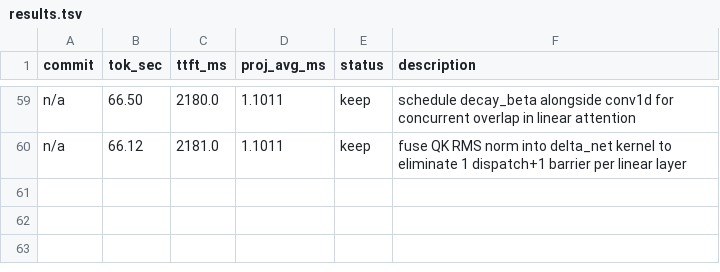
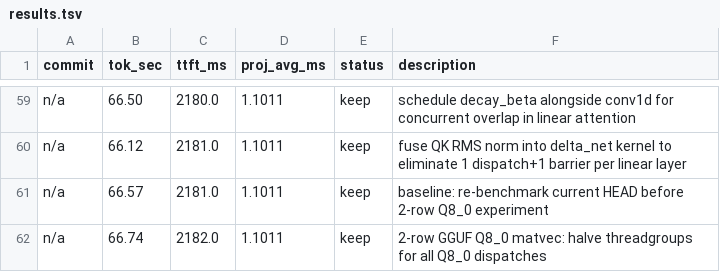
Before and after one commit to Rhovian/orome, a TSV file: experiments/qwen35-35B/results.tsv, drawn as a sheet; only a part is shown, gaps mark what is left out; the diff names each change by its address in the sheet, - before the commit and + after, or states it on an @@ line.

```diff
--- a/experiments/qwen35-35B/results.tsv
+++ b/experiments/qwen35-35B/results.tsv
+row 61: n/a | 66.57 | 2181.0 | 1.1011 | keep | baseline: re-benchmark current HEAD before 2-row Q8_0 experiment
+row 62: n/a | 66.74 | 2182.0 | 1.1011 | keep | 2-row GGUF Q8_0 matvec: halve threadgroups for all Q8_0 dispatches
```
Also changed, not shown: 2 other files.
